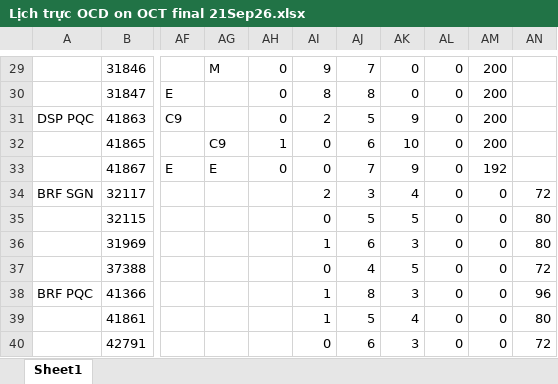
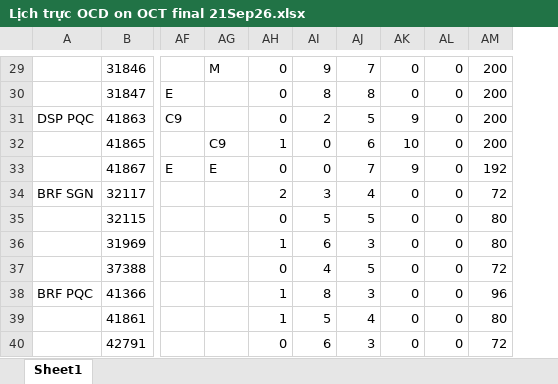
Before and after one commit to dispatchpqc/crewlist-dsp-asst, an Excel workbook: data/2026/10.2026/Lịch trực OCD on OCT final 21Sep26.xlsx, sheet Sheet1, drawn as a sheet; only a part is shown, gaps mark what is left out; values as stored, in another font and other column widths than the file's, no borders; removed rows and columns are numbered as before the commit, all else as after; the diff covers the shown part only; the diff names each change by its address in the sheet, - before the commit and + after, or states it on an @@ line.

```diff
--- a/data/2026/10.2026/Lịch trực OCD on OCT final 21Sep26.xlsx (sheet Sheet1)
+++ b/data/2026/10.2026/Lịch trực OCD on OCT final 21Sep26.xlsx (sheet Sheet1)
-column AN, rows 34-40: 72 | 80 | 80 | 72 | 96 | 80 | 72
-AH34: (empty)
+AH34: 2
-AI34: 2
+AI34: 3
-AJ34: 3
+AJ34: 4
-AK34: 4
+AK34: 0
-AM34: 0
+AM34: 72
-AH35: (empty)
+AH35: 0
-AI35: 0
+AI35: 5
-AK35: 5
+AK35: 0
-AM35:AM36: 0
+AM35:AM36: 80
-AH36: (empty)
+AH36: 1
-AI36: 1
+AI36: 6
-AJ36: 6
+AJ36: 3
-AK36: 3
+AK36: 0
-AH37: (empty)
+AH37: 0
-AI37: 0
+AI37: 4
-AJ37: 4
+AJ37: 5
-AK37: 5
+AK37: 0
-AM37: 0
+AM37: 72
-AH38:AH39: (empty)
+AH38:AH39: 1
-AI38: 1
+AI38: 8
-AJ38: 8
+AJ38: 3
-AK38: 3
+AK38: 0
-AM38: 0
+AM38: 96
-AI39: 1
+AI39: 5
-AJ39: 5
+AJ39: 4
-AK39: 4
+AK39: 0
-AM39: 0
+AM39: 80
-AH40: (empty)
+AH40: 0
-AI40: 0
+AI40: 6
-AJ40: 6
+AJ40: 3
-AK40: 3
+AK40: 0
-AM40: 0
+AM40: 72
```
Also changed, not shown: 1 added row, 1 removed row and 36 edited cells elsewhere in this sheet.
